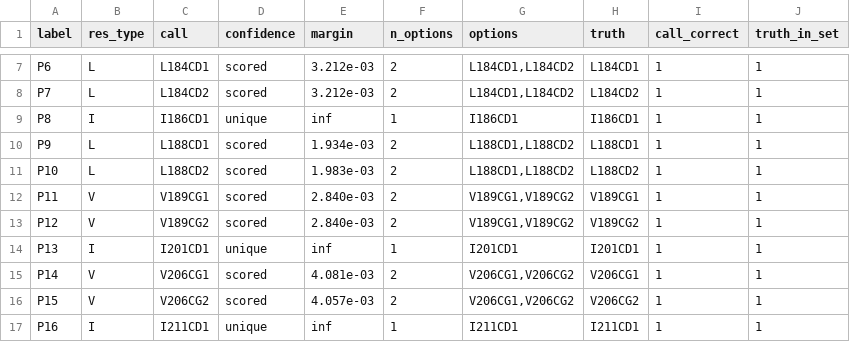
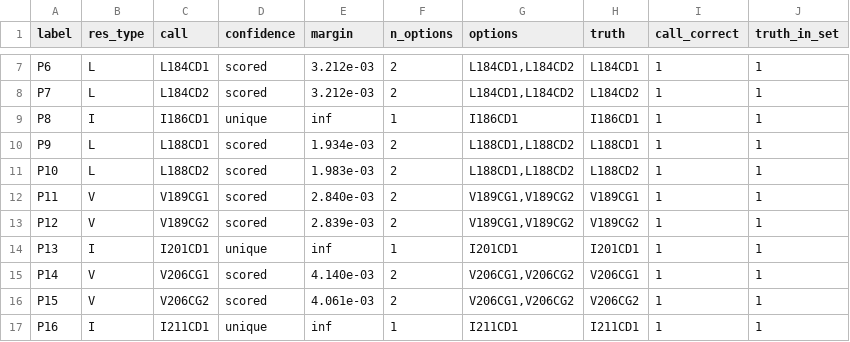
Before and after one commit to deepnmr/magicmaus, a TSV file: examples/rec2/magicmaus_calls.tsv, drawn as a sheet; only a part is shown, gaps mark what is left out; the diff covers the shown part only.

```diff
--- a/examples/rec2/magicmaus_calls.tsv
+++ b/examples/rec2/magicmaus_calls.tsv
@@ -12,6 +12,6 @@ P10	L	L188CD2	scored	1.983e-03	2	L188CD1,L188CD2	L188CD2	1	1
 P11	V	V189CG1	scored	2.840e-03	2	V189CG1,V189CG2	V189CG1	1	1
-P12	V	V189CG2	scored	2.840e-03	2	V189CG1,V189CG2	V189CG2	1	1
+P12	V	V189CG2	scored	2.839e-03	2	V189CG1,V189CG2	V189CG2	1	1
 P13	I	I201CD1	unique	inf	1	I201CD1	I201CD1	1	1
-P14	V	V206CG1	scored	4.081e-03	2	V206CG1,V206CG2	V206CG1	1	1
-P15	V	V206CG2	scored	4.057e-03	2	V206CG1,V206CG2	V206CG2	1	1
+P14	V	V206CG1	scored	4.140e-03	2	V206CG1,V206CG2	V206CG1	1	1
+P15	V	V206CG2	scored	4.061e-03	2	V206CG1,V206CG2	V206CG2	1	1
 P16	I	I211CD1	unique	inf	1	I211CD1	I211CD1	1	1
```
Also changed, not shown: 108 edited cells elsewhere in this file, examples/hnh/magicmaus_calls.tsv, examples/il2/magicmaus_calls.tsv, 8 other files.
